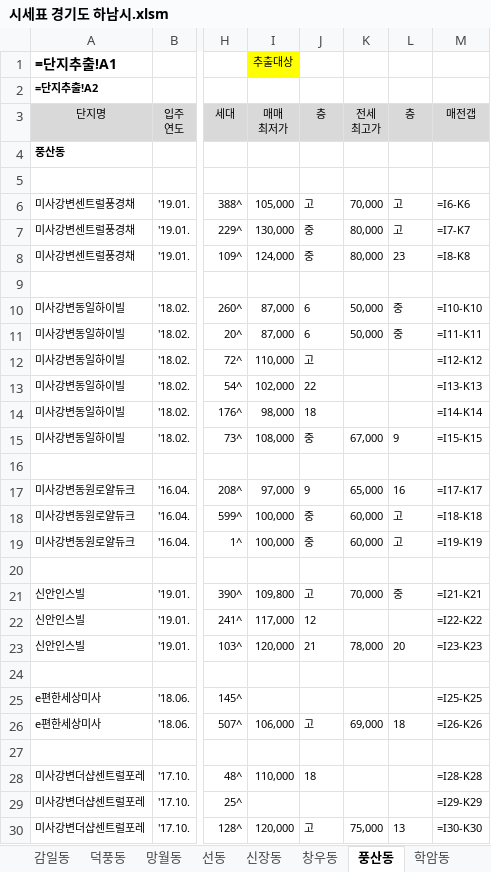
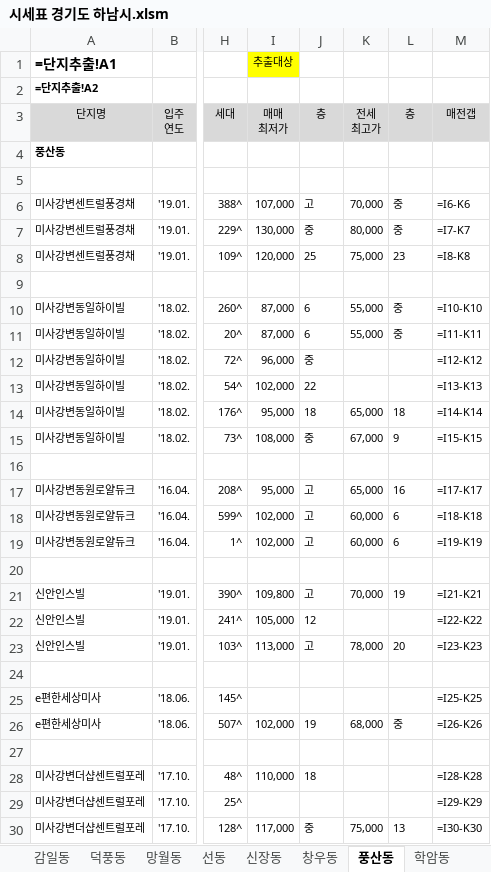
Before and after one commit to minsu-kwon-19/RealEstate, an Excel workbook: 시세표 경기도 하남시.xlsm, sheet 풍산동, drawn as a sheet; only a part is shown, gaps mark what is left out; values as stored, in another font and other column widths than the file's, no borders; formulas without a stored value are shown as written; conditional formats not drawn; the diff covers the shown part only; the diff names each change by its address in the sheet, - before the commit and + after, or states it on an @@ line.

```diff
--- a/시세표 경기도 하남시.xlsm (sheet 풍산동)
+++ b/시세표 경기도 하남시.xlsm (sheet 풍산동)
-I6 (매매 최저가): 105,000
+I6 (매매 최저가): 107,000
-L6:L7 (층): 고
+L6:L7 (층): 중
-I8 (매매 최저가): 124,000
+I8 (매매 최저가): 120,000
-J8 (층): 중
+J8 (층): 25
-K8 (전세 최고가): 80,000
+K8 (전세 최고가): 75,000
-K10:K11 (전세 최고가): 50,000
+K10:K11 (전세 최고가): 55,000
-I12 (매매 최저가): 110,000
+I12 (매매 최저가): 96,000
-J12 (층): 고
+J12 (층): 중
-I14 (매매 최저가): 98,000
+I14 (매매 최저가): 95,000
-K14 (전세 최고가): (empty)
+K14 (전세 최고가): 65,000
-L14 (층): (empty)
+L14 (층): 18
-I17 (매매 최저가): 97,000
+I17 (매매 최저가): 95,000
-J17 (층): 9
+J17 (층): 고
-I18:I19 (매매 최저가): 100,000
+I18:I19 (매매 최저가): 102,000
-J18:J19 (층): 중
+J18:J19 (층): 고
-L18:L19 (층): 고
+L18:L19 (층): 6
-L21 (층): 중
+L21 (층): 19
-I22 (매매 최저가): 117,000
+I22 (매매 최저가): 105,000
-I23 (매매 최저가): 120,000
+I23 (매매 최저가): 113,000
-J23 (층): 21
+J23 (층): 고
-I26 (매매 최저가): 106,000
+I26 (매매 최저가): 102,000
-J26 (층): 고
+J26 (층): 19
-K26 (전세 최고가): 69,000
+K26 (전세 최고가): 68,000
-L26 (층): 18
+L26 (층): 중
-I30 (매매 최저가): 120,000
+I30 (매매 최저가): 117,000
-J30 (층): 고
+J30 (층): 중
```
Also changed, not shown: 29 edited cells elsewhere in this sheet, sheet 단지추출, sheet 단지추출_가격표용, sheet 망월동, sheet 덕풍동, sheet 선동, sheet 신장동, 3 more sheets, 시세표 경기도 수원시 팔달구.xlsm, 시세표 경기도 안양시 동안구.xlsm, 24 other files.
